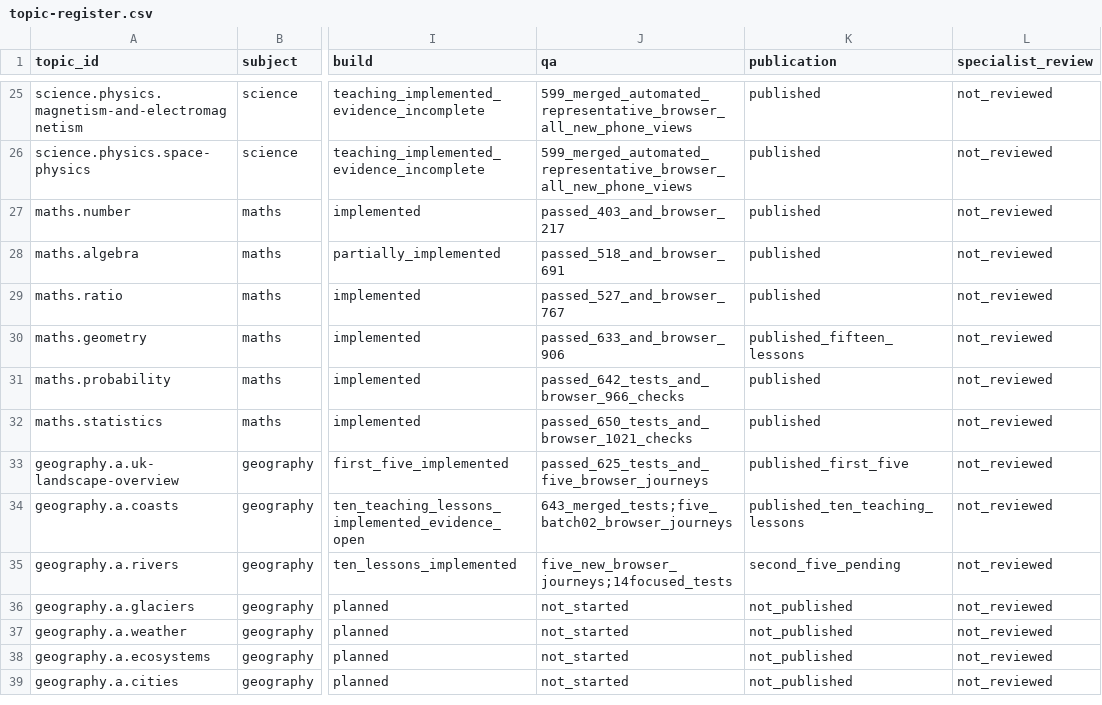
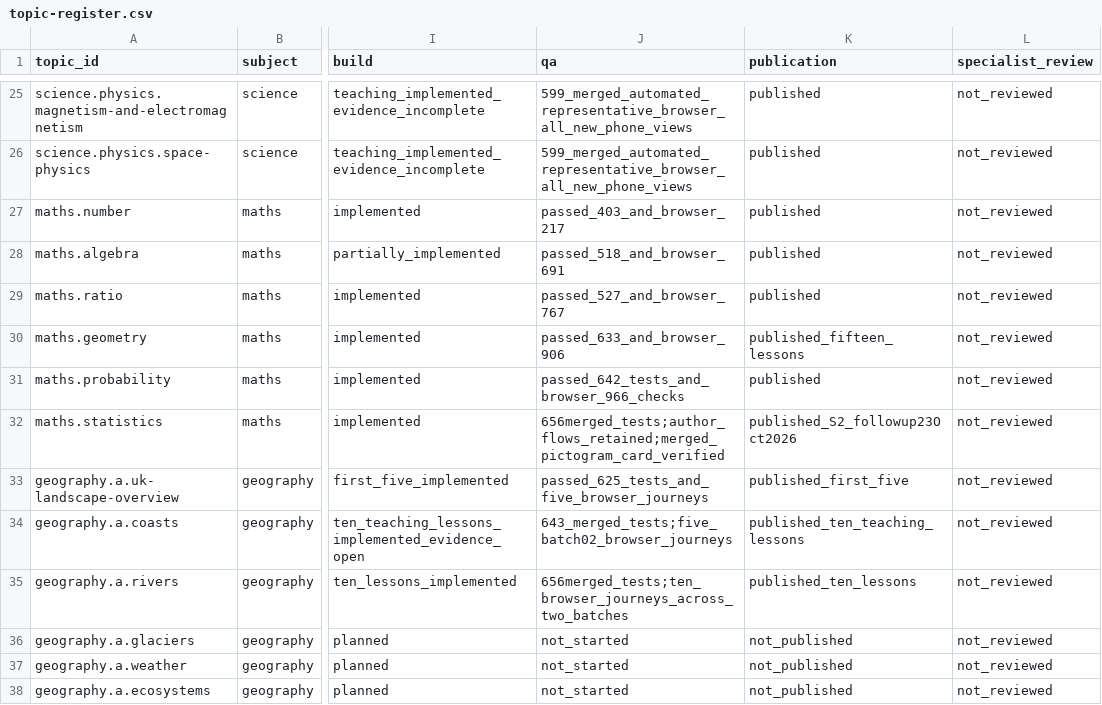
Before and after one commit to adamscourfield/crashcourse, a CSV file: curriculum/topic-register.csv, drawn as a sheet; only a part is shown, gaps mark what is left out; the shorter side is filled out with more unchanged rows; the diff names each change by its address in the sheet, - before the commit and + after, or states it on an @@ line.

```diff
--- a/curriculum/topic-register.csv
+++ b/curriculum/topic-register.csv
-J32 (qa): passed_650_tests_and_browser_1021_checks
+J32 (qa): 656merged_tests;author_flows_retained;merged_pictogram_card_verified
-K32 (publication): published
+K32 (publication): published_S2_followup23Oct2026
-J35 (qa): five_new_browser_journeys;14focused_tests
+J35 (qa): 656merged_tests;ten_browser_journeys_across_two_batches
-K35 (publication): second_five_pending
+K35 (publication): published_ten_lessons
```
Also changed, not shown: curriculum/lesson-register.csv, curriculum/subject-register.csv, 3 other files.
